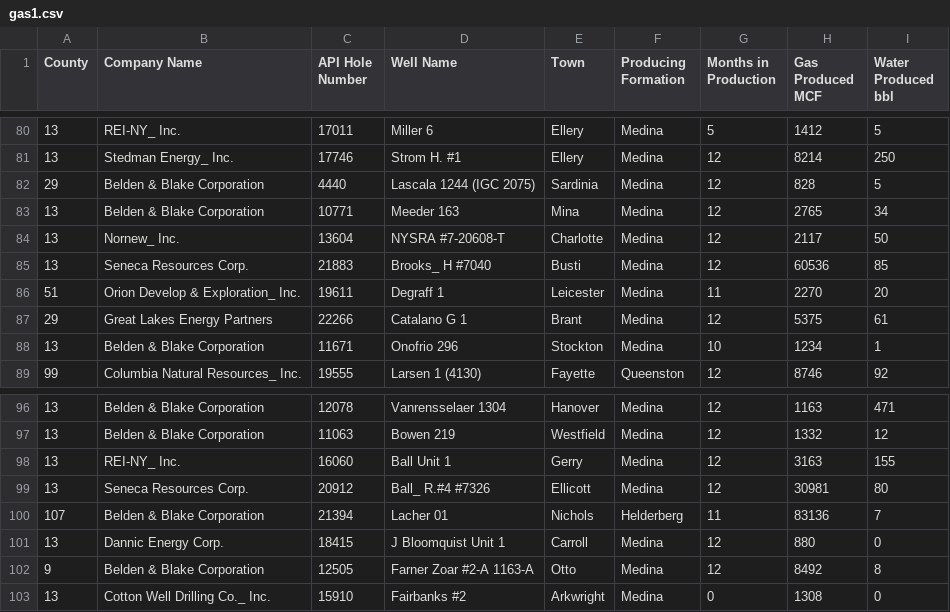
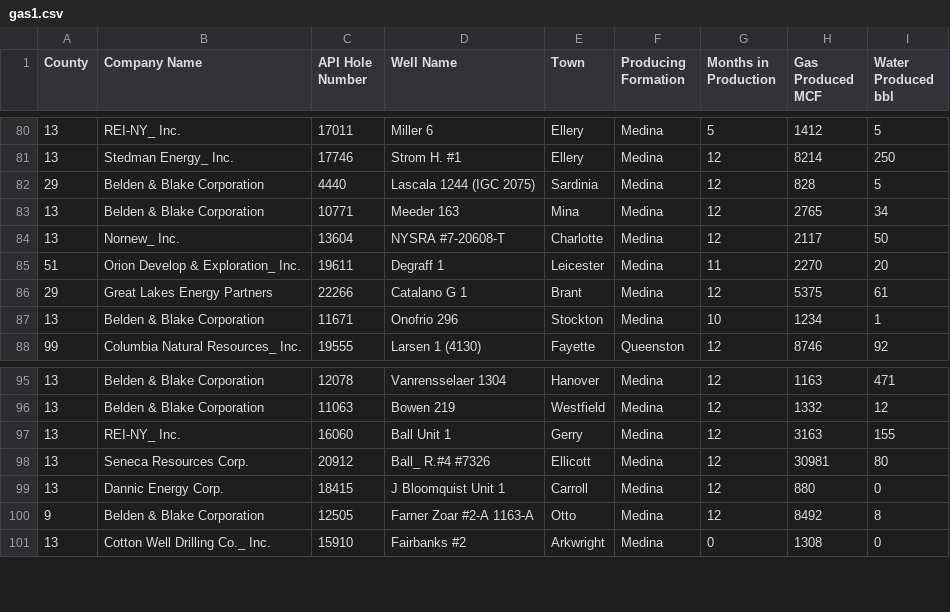
Before and after one commit to Evgeniarry/Tour, a CSV file: gas1.csv, drawn as a sheet; only a part is shown, gaps mark what is left out.

Commit message:
111

```diff
--- a/gas1.csv
+++ b/gas1.csv
@@ -84,3 +84,2 @@ County,Company Name,API Hole Number,Well Name,Town,Producing Formation,Months in
 13,Nornew_ Inc.,13604,NYSRA #7-20608-T,Charlotte,Medina,12,2117,50
-13,Seneca Resources Corp.,21883,Brooks_ H #7040,Busti,Medina,12,60536,85
 51,Orion Develop & Exploration_ Inc.,19611,Degraff 1,Leicester,Medina,11,2270,20
@@ -99,3 +98,2 @@ County,Company Name,API Hole Number,Well Name,Town,Producing Formation,Months in
 13,Seneca Resources Corp.,20912,Ball_ R.#4 #7326,Ellicott,Medina,12,30981,80
-107,Belden & Blake Corporation,21394,Lacher 01,Nichols,Helderberg,11,83136,7
 13,Dannic Energy Corp.,18415,J Bloomquist Unit 1,Carroll,Medina,12,880,0
```
